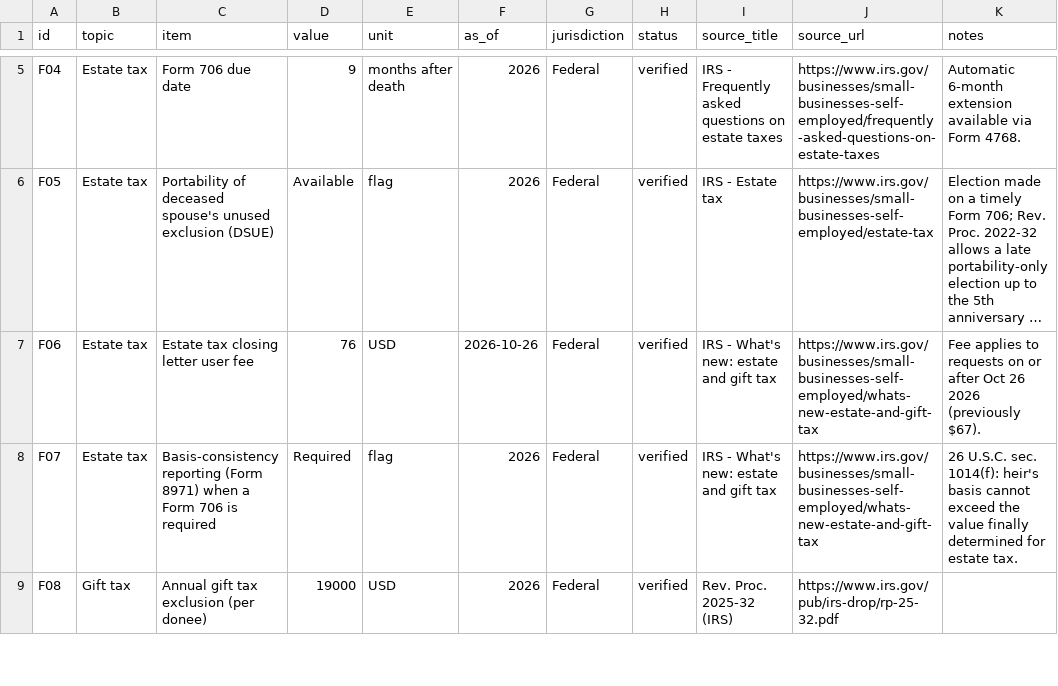
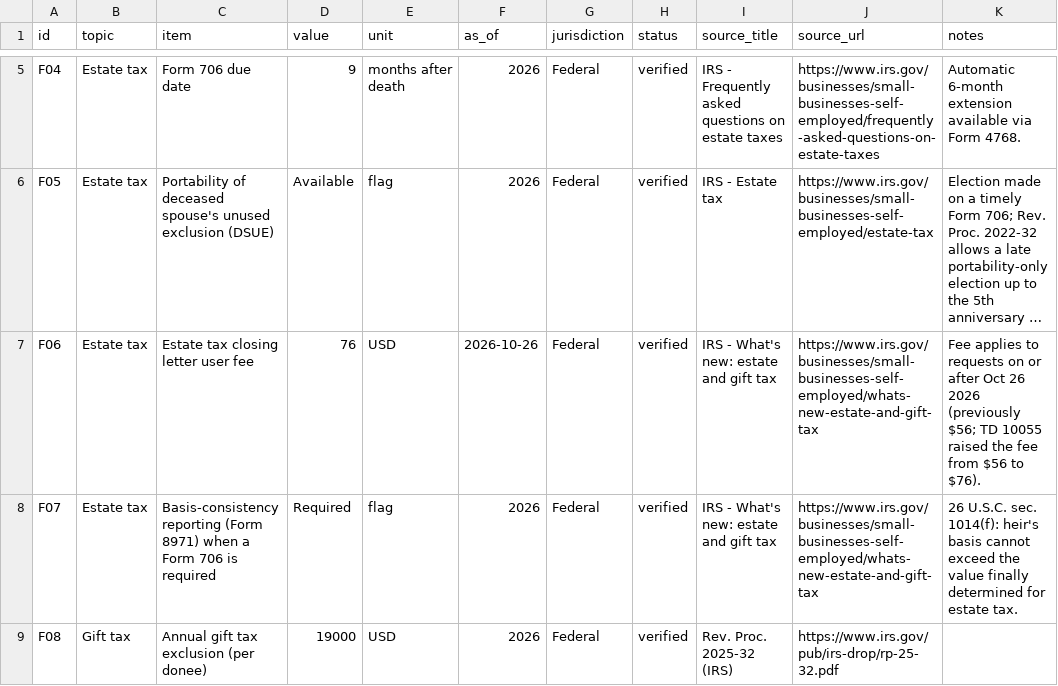
Before and after one commit to wingbangboozle1-lang/Tino1, a CSV file: analysis/data/federal_tax.csv, drawn as a sheet; only a part is shown, gaps mark what is left out; long unchanged cells end in …; the diff names each change by its address in the sheet, - before the commit and + after, or states it on an @@ line.

Commit message:
L95-1/2: close CR-07-5, CR-07-7, CR-43-1, CR-85-1..4 on superseded trees
- dashboard/docs/site/archive: every table row now carries an official
  source link or an explicit unverified/assumption/model-output label
  (1,490 rows: 1,207 linked / 283 labelled / 0 work); structure preserved
- CR-07-7: F06 fee note corrected to previously $56 per IRS page read today
- CR-85-1/2: commercial and wrong links replaced/unlinked with official
  context; law.cornell mirrored to govinfo/IRS publishers
- CR-85-4: $10 re-audit fixes; statutory constants kept exact
- CR-85-5 closed by reference to final/model.py fixed-charge params
- legacy95/ tools + REPORT.md; all gates green (check_legacy, final/check,
  final/integrate, node --check)

Co-authored-by: arena-agent <297053741+arena-agent@users.noreply.github.com>

```diff
--- a/analysis/data/federal_tax.csv
+++ b/analysis/data/federal_tax.csv
-K7 (notes): …2026 (previously $67).
+K7 (notes): …2026 (previously $56; TD 10055 raised the fee from $56 to $76).
```
Also changed, not shown: 43 other files.
